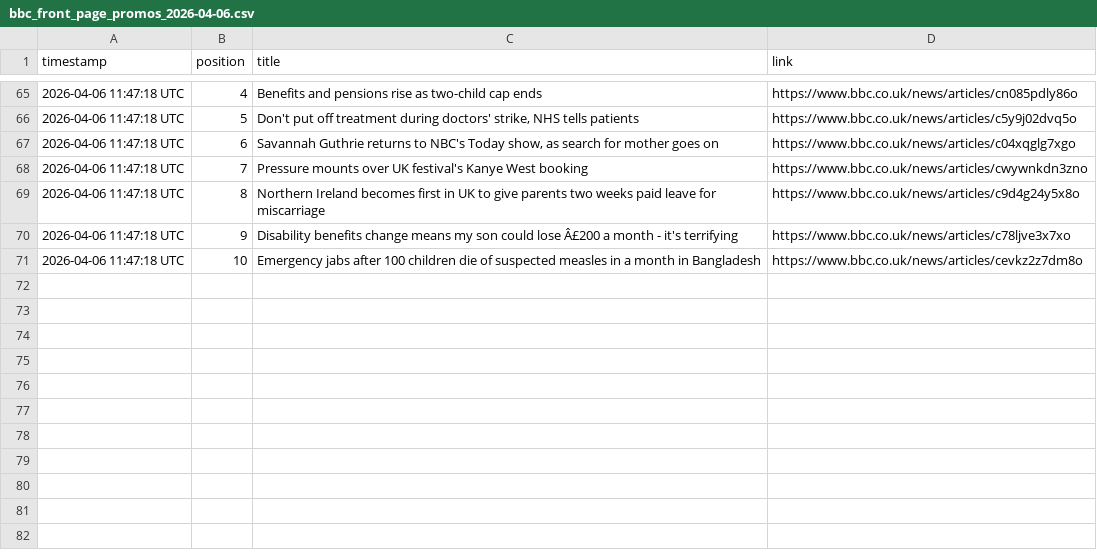
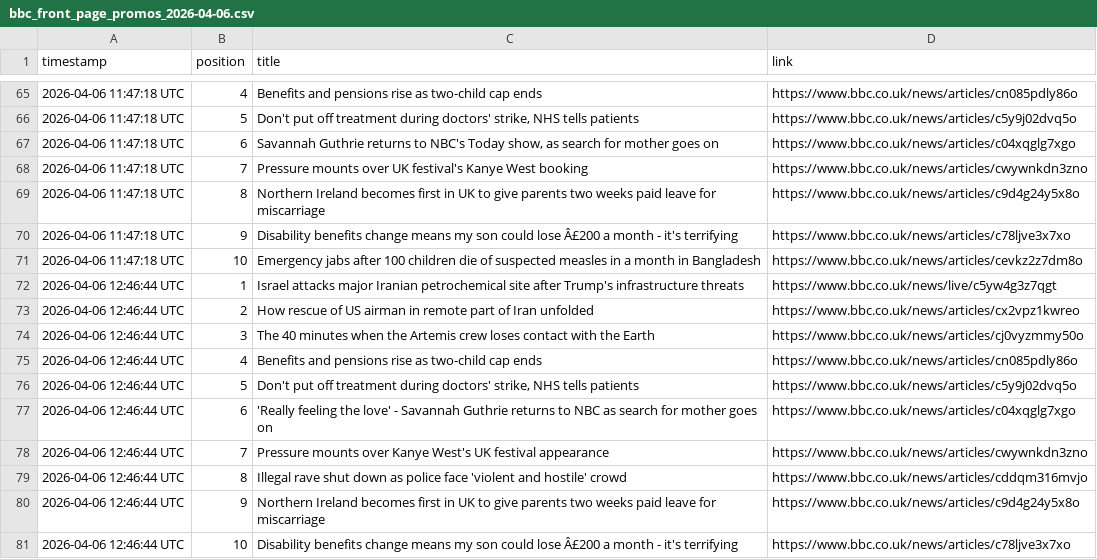
Before and after one commit to alastairherd/bbc_news_logger, a CSV file: data/bbc_front_page_promos_2026-04-06.csv, drawn as a sheet; only a part is shown, gaps mark what is left out.

```diff
--- a/data/bbc_front_page_promos_2026-04-06.csv
+++ b/data/bbc_front_page_promos_2026-04-06.csv
@@ -71 +71,11 @@ timestamp,position,title,link
 2026-04-06 11:47:18 UTC,10,Emergency jabs after 100 children die of suspected measles in a month in Bangladesh,https://www.bbc.co.uk/news/articles/cevkz2z7dm8o
+2026-04-06 12:46:44 UTC,1,Israel attacks major Iranian petrochemical site after Trump's infrastructure threats,https://www.bbc.co.uk/news/live/c5yw4g3z7qgt
+2026-04-06 12:46:44 UTC,2,How rescue of US airman in remote part of Iran unfolded,https://www.bbc.co.uk/news/articles/cx2vpz1kwreo
+2026-04-06 12:46:44 UTC,3,The 40 minutes when the Artemis crew loses contact with the Earth,https://www.bbc.co.uk/news/articles/cj0vyzmmy50o
+2026-04-06 12:46:44 UTC,4,Benefits and pensions rise as two-child cap ends,https://www.bbc.co.uk/news/articles/cn085pdly86o
+2026-04-06 12:46:44 UTC,5,"Don't put off treatment during doctors' strike, NHS tells patients",https://www.bbc.co.uk/news/articles/c5y9j02dvq5o
+2026-04-06 12:46:44 UTC,6,'Really feeling the love' - Savannah Guthrie returns to NBC as search for mother goes on,https://www.bbc.co.uk/news/articles/c04xqglg7xgo
+2026-04-06 12:46:44 UTC,7,Pressure mounts over Kanye West's UK festival appearance,https://www.bbc.co.uk/news/articles/cwywnkdn3zno
+2026-04-06 12:46:44 UTC,8,Illegal rave shut down as police face 'violent and hostile' crowd,https://www.bbc.co.uk/news/articles/cddqm316mvjo
+2026-04-06 12:46:44 UTC,9,Northern Ireland becomes first in UK to give parents two weeks paid leave for miscarriage,https://www.bbc.co.uk/news/articles/c9d4g24y5x8o
+2026-04-06 12:46:44 UTC,10,Disability benefits change means my son could lose Â£200 a month - it's terrifying,https://www.bbc.co.uk/news/articles/c78ljve3x7xo
```
Also changed, not shown: data/bbc_most_read_2026-04-06.csv.
